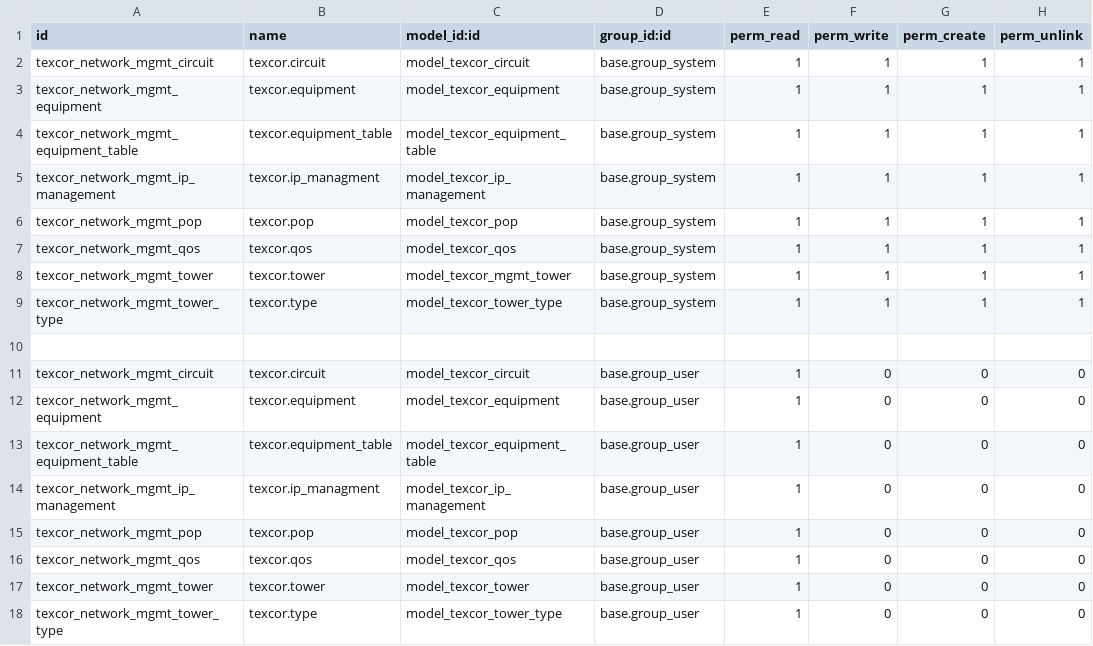
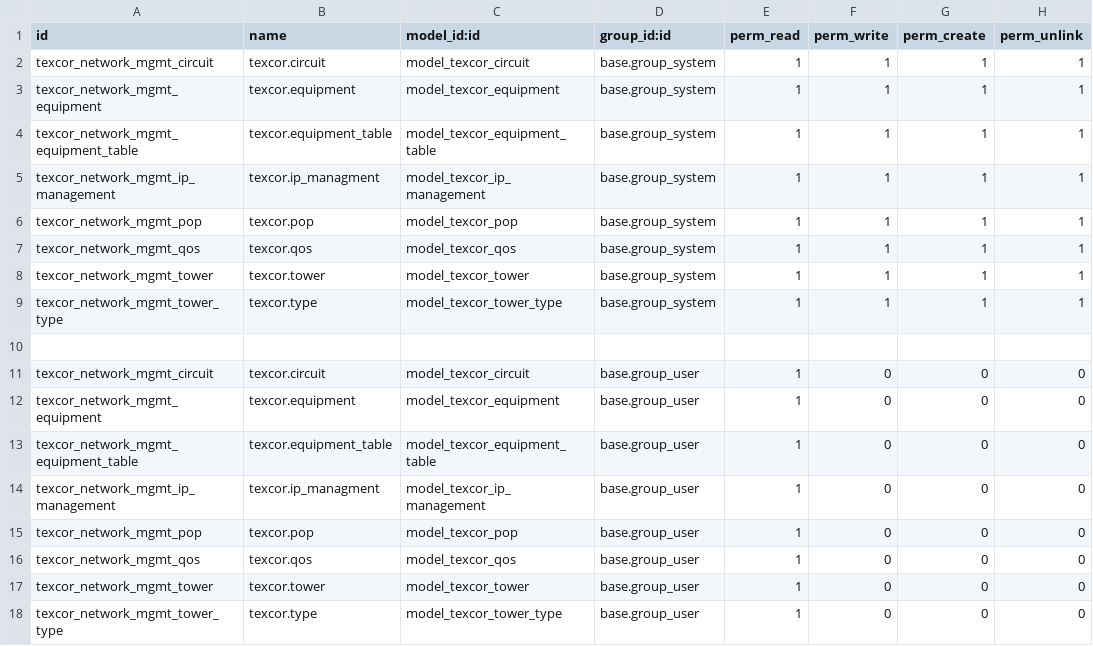
Before and after one commit to Texcor/Production, a CSV file: texcor_network_mgmt/security/ir.model.access.csv, drawn as a sheet.

Commit message:
[FIX] texcor_network_mgmt: security group model names

```diff
--- a/texcor_network_mgmt/security/ir.model.access.csv
+++ b/texcor_network_mgmt/security/ir.model.access.csv
@@ -7,3 +7,3 @@ texcor_network_mgmt_pop,texcor.pop,model_texcor_pop,base.group_system,1,1,1,1
 texcor_network_mgmt_qos,texcor.qos,model_texcor_qos,base.group_system,1,1,1,1
-texcor_network_mgmt_tower,texcor.tower,model_texcor_mgmt_tower,base.group_system,1,1,1,1
+texcor_network_mgmt_tower,texcor.tower,model_texcor_tower,base.group_system,1,1,1,1
 texcor_network_mgmt_tower_type,texcor.type,model_texcor_tower_type,base.group_system,1,1,1,1
```
